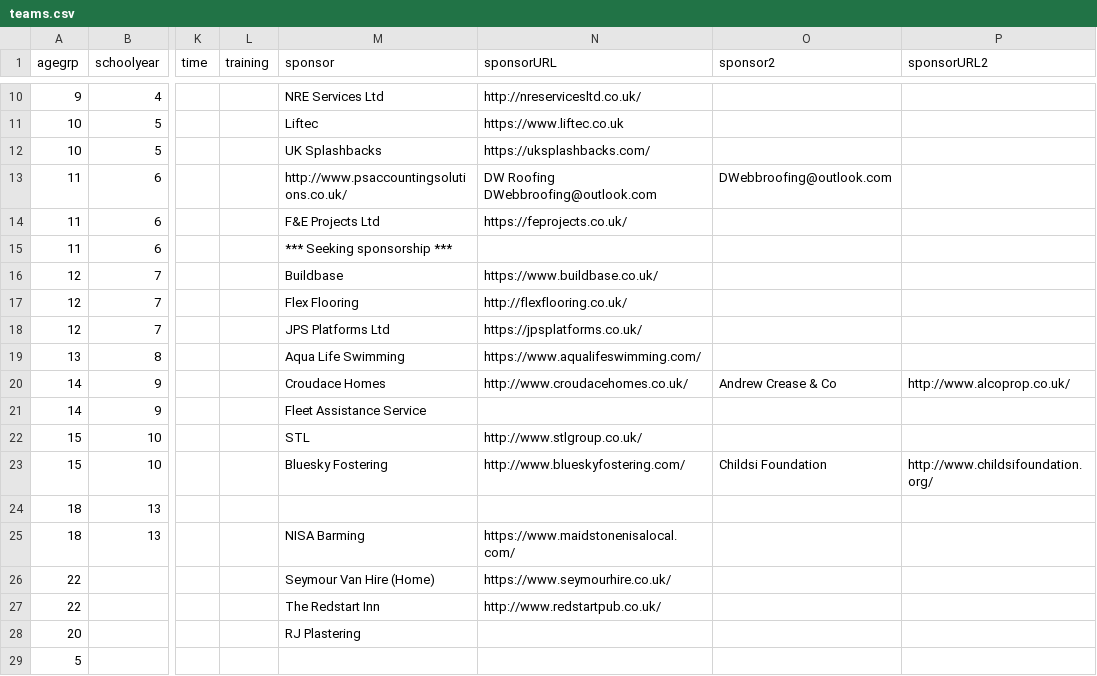
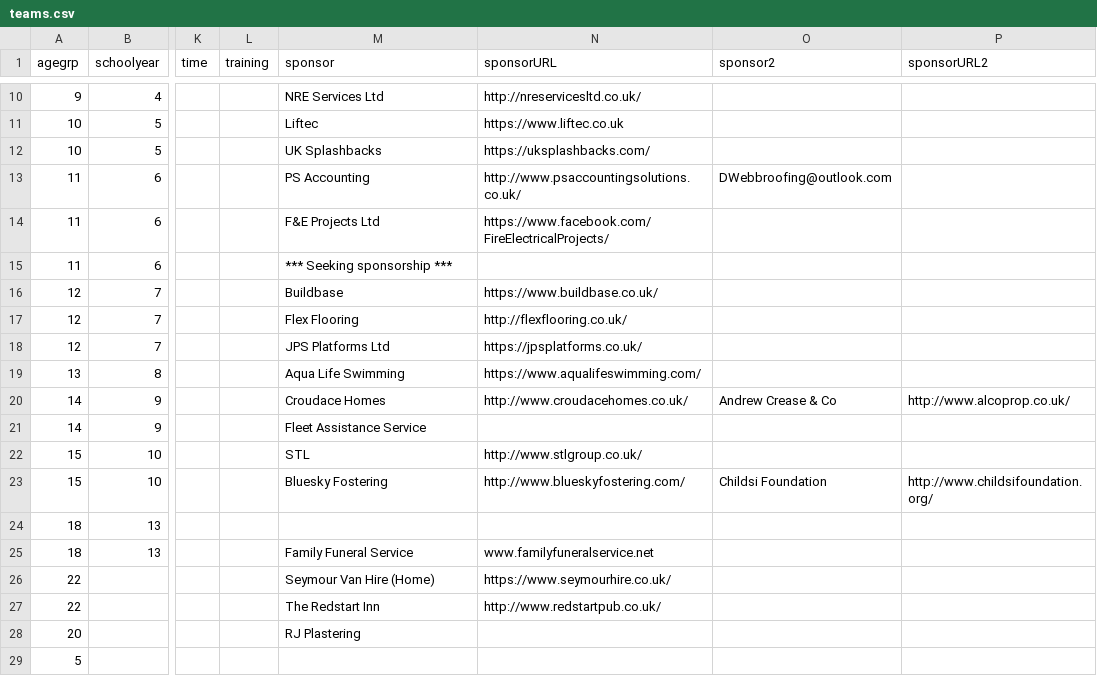
Before and after one commit to BYFC/BYFC.github.io, a CSV file: _data/teams.csv, drawn as a sheet; only a part is shown, gaps mark what is left out; the diff names each change by its address in the sheet, - before the commit and + after, or states it on an @@ line.

Commit message:
Updated some broken sponsor links

```diff
--- a/_data/teams.csv
+++ b/_data/teams.csv
-M13 (sponsor): http://www.psaccountingsolutions.co.uk/
+M13 (sponsor): PS Accounting
-N13 (sponsorURL): DW Roofing DWebbroofing@outlook.com
+N13 (sponsorURL): http://www.psaccountingsolutions.co.uk/
-N14 (sponsorURL): https://feprojects.co.uk/
+N14 (sponsorURL): https://www.facebook.com/FireElectricalProjects/
-M25 (sponsor): NISA Barming
+M25 (sponsor): Family Funeral Service
-N25 (sponsorURL): https://www.maidstonenisalocal.com/
+N25 (sponsorURL): www.familyfuneralservice.net
```
